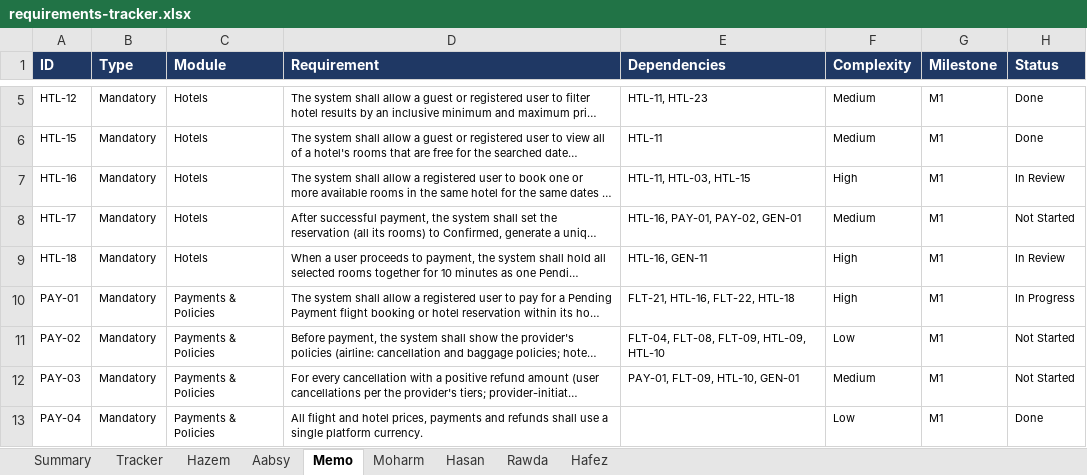
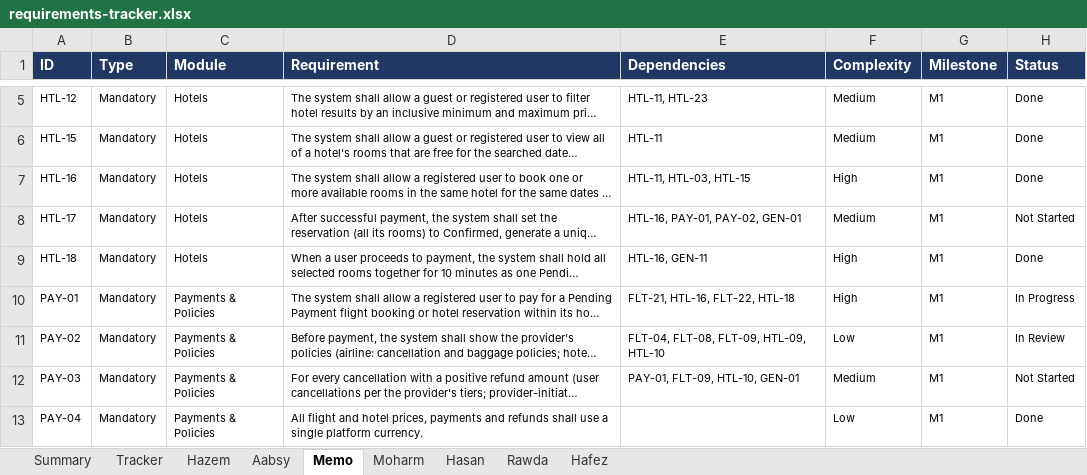
Before and after one commit to Hazem1720/travel-platform, an Excel workbook: docs/requirements/requirements-tracker.xlsx, sheet Memo, drawn as a sheet; only a part is shown, gaps mark what is left out; long unchanged cells end in …; values as stored, in another font and other column widths than the file's, no borders; the diff names each change by its address in the sheet, - before the commit and + after, or states it on an @@ line.

```diff
--- a/docs/requirements/requirements-tracker.xlsx (sheet Memo)
+++ b/docs/requirements/requirements-tracker.xlsx (sheet Memo)
-H7 (Status): In Review
+H7 (Status): Done
-H9 (Status): In Review
+H9 (Status): Done
-H11 (Status): Not Started
+H11 (Status): In Review
```
Also changed, not shown: sheet Summary, sheet Tracker, 1 other file.
